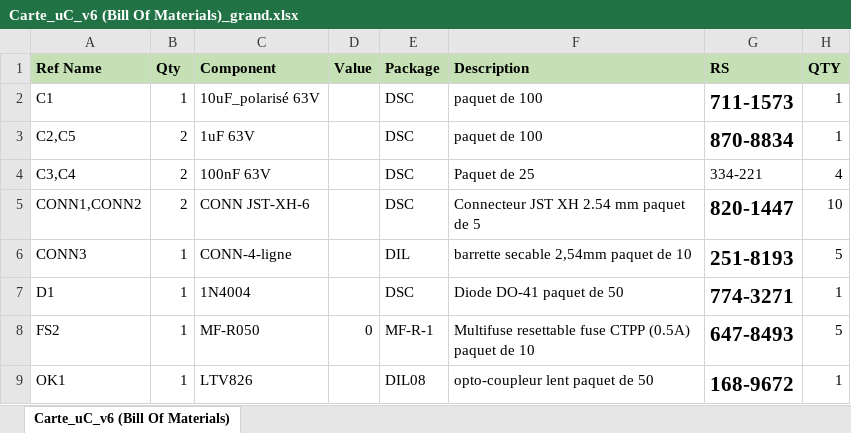
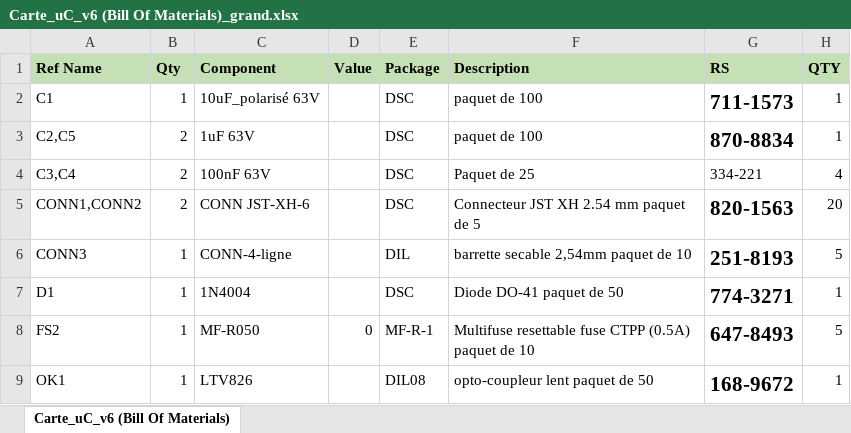
Before and after one commit to jlsalvat/designSpark, an Excel workbook: boards/sae_robot/carte commande septembre 2022/Carte_uC_v6 (Bill Of Materials)_grand.xlsx, sheet Carte_uC_v6 (Bill Of Materials), drawn as a sheet; only a part is shown; values as stored, in another font and other column widths than the file's, no borders; the diff names each change by its address in the sheet, - before the commit and + after, or states it on an @@ line.

```diff
--- a/boards/sae_robot/carte commande septembre 2022/Carte_uC_v6 (Bill Of Materials)_grand.xlsx (sheet Carte_uC_v6 (Bill Of Materials))
+++ b/boards/sae_robot/carte commande septembre 2022/Carte_uC_v6 (Bill Of Materials)_grand.xlsx (sheet Carte_uC_v6 (Bill Of Materials))
-G5 (RS): 820-1447
+G5 (RS): 820-1563
-H5 (QTY): 10
+H5 (QTY): 20
```
Also changed, not shown: 2 other files.
